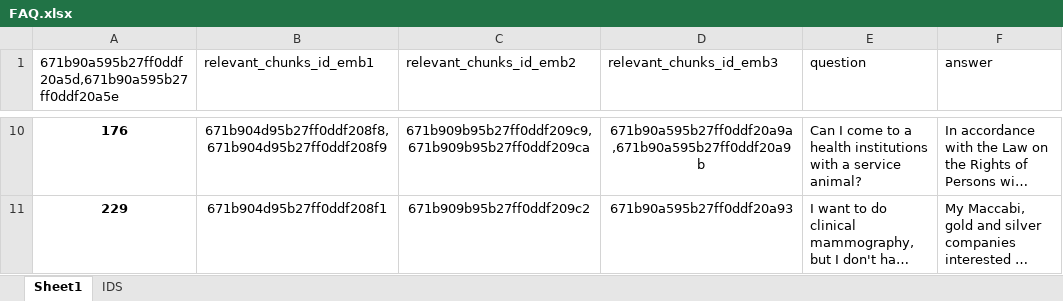
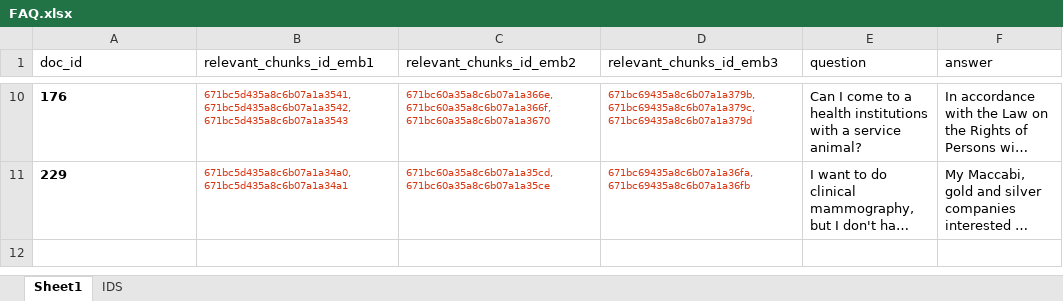
Before and after one commit to DanaMikulinsky/FinalProject, an Excel workbook: backend/evaluation/FAQ.xlsx, sheet Sheet1, drawn as a sheet; only a part is shown, gaps mark what is left out; long unchanged cells end in …; values as stored, in another font and other column widths than the file's, no borders; the diff covers the shown part only; the diff names each change by its address in the sheet, - before the commit and + after, or states it on an @@ line.

```diff
--- a/backend/evaluation/FAQ.xlsx (sheet Sheet1)
+++ b/backend/evaluation/FAQ.xlsx (sheet Sheet1)
-A1: 671b90a595b27ff0ddf20a5d,671b90a595b27ff0ddf20a5e
+A1: doc_id
-A10:D11 alignment: center
+A10:D11 alignment: left
-B10:D11 text colour: black
+B10:D11 text colour: #D83713, text size: smaller
-B10 (relevant_chunks_id_emb1): 671b904d95b27ff0ddf208f8,671b904d95b27ff0ddf208f9
+B10 (relevant_chunks_id_emb1): 671bc5d435a8c6b07a1a3541,671bc5d435a8c6b07a1a3542,671bc5d435a8c6b07a1a3543
-C10 (relevant_chunks_id_emb2): 671b909b95b27ff0ddf209c9,671b909b95b27ff0ddf209ca
+C10 (relevant_chunks_id_emb2): 671bc60a35a8c6b07a1a366e,671bc60a35a8c6b07a1a366f,671bc60a35a8c6b07a1a3670
-D10 (relevant_chunks_id_emb3): 671b90a595b27ff0ddf20a9a,671b90a595b27ff0ddf20a9b
+D10 (relevant_chunks_id_emb3): 671bc69435a8c6b07a1a379b,671bc69435a8c6b07a1a379c,671bc69435a8c6b07a1a379d
-B11 (relevant_chunks_id_emb1): 671b904d95b27ff0ddf208f1
+B11 (relevant_chunks_id_emb1): 671bc5d435a8c6b07a1a34a0,671bc5d435a8c6b07a1a34a1
-C11 (relevant_chunks_id_emb2): 671b909b95b27ff0ddf209c2
+C11 (relevant_chunks_id_emb2): 671bc60a35a8c6b07a1a35cd,671bc60a35a8c6b07a1a35ce
-D11 (relevant_chunks_id_emb3): 671b90a595b27ff0ddf20a93
+D11 (relevant_chunks_id_emb3): 671bc69435a8c6b07a1a36fa,671bc69435a8c6b07a1a36fb
```
Also changed, not shown: 27 edited cells and cell formats elsewhere in this sheet, 7 other files.
